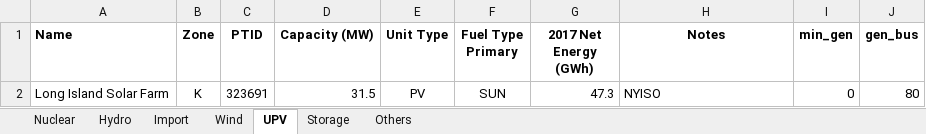
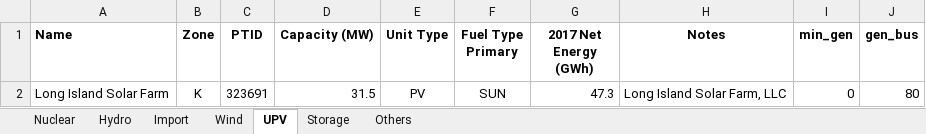
Before and after one commit to boyuan276/NYgrid-python, an Excel workbook: data/thermal/2018_nyca_nonthermal.xlsx, sheet UPV, drawn as a sheet; values as stored, in another font and other column widths than the file's, no borders; the diff names each change by its address in the sheet, - before the commit and + after, or states it on an @@ line.

```diff
--- a/data/thermal/2018_nyca_nonthermal.xlsx (sheet UPV)
+++ b/data/thermal/2018_nyca_nonthermal.xlsx (sheet UPV)
-H2 (Notes): NYISO
+H2 (Notes): Long Island Solar Farm, LLC
```
Also changed, not shown: data/thermal/2024_nyca_nonthermal.xlsx.
